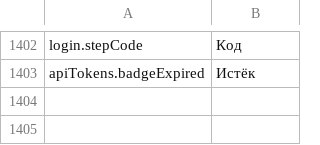
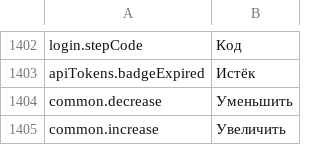
Before and after one commit to PhillipMaizza/NextExplorer-iOS, a TSV file: Packages/Localization/translations/ru.tsv, drawn as a sheet; only a part is shown, gaps mark what is left out.

Commit message:
NXTIOS-0197: Mac slider and stepper in the canvas style
MacSlider is an accent track with a white knob, snapping to its step.
MacStepper is a minus, value, plus pill whose value still takes typing,
so a wide range needs no long clicking. Both read to VoiceOver, the
stepper's buttons as Decrease and Increase.

```diff
--- a/Packages/Localization/translations/ru.tsv
+++ b/Packages/Localization/translations/ru.tsv
@@ -1403 +1403,3 @@ login.stepCode	Код
 apiTokens.badgeExpired	Истёк
+common.decrease	Уменьшить
+common.increase	Увеличить
```
Also changed, not shown: Packages/Localization/translations/el.tsv, Packages/Localization/translations/hi.tsv, 30 other files.
